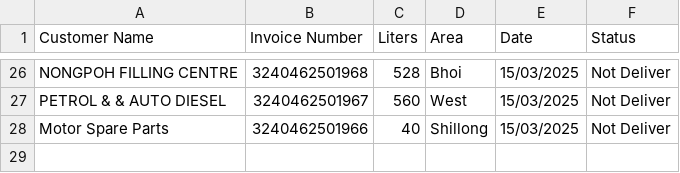
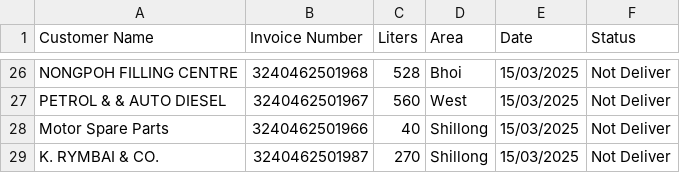
Before and after one commit to servodata98/outstandingsheetxczdv-bnmhgdaegthm-datkhfscbnlpmnb, a CSV file: outstandingsheetxczdv-bnmhgdaegthm-datkhfscbnlpmnb/Not_deliver.csv, drawn as a sheet; only a part is shown, gaps mark what is left out.

Commit message:
Update Not_deliver.csv

```diff
--- a/outstandingsheetxczdv-bnmhgdaegthm-datkhfscbnlpmnb/Not_deliver.csv
+++ b/outstandingsheetxczdv-bnmhgdaegthm-datkhfscbnlpmnb/Not_deliver.csv
@@ -28 +28,2 @@ PETROL & & AUTO DIESEL,3240462501967,560,West,15/03/2025,Not Deliver
 Motor Spare Parts,3240462501966,40,Shillong,15/03/2025,Not Deliver
+K. RYMBAI & CO.,3240462501987,270,Shillong,15/03/2025,Not Deliver
```
